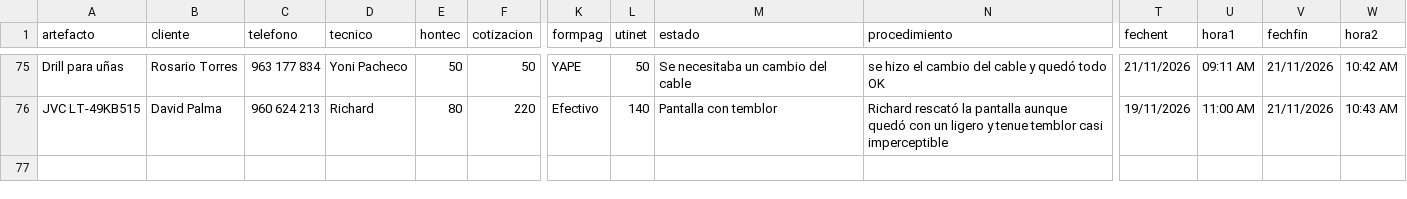
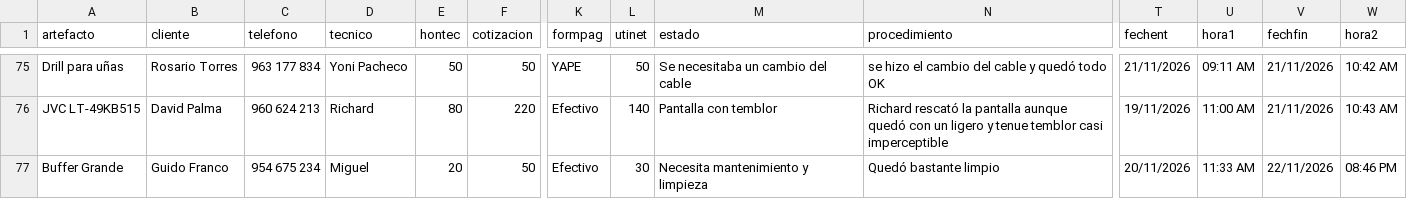
Before and after one commit to justintxu/repo, a CSV file: data/sertecfin.csv, drawn as a sheet; only a part is shown, gaps mark what is left out; rows hold the shown columns only; the diff names each change by its address in the sheet, - before the commit and + after, or states it on an @@ line.

Commit message:
Update data/sertecfin.csv

```diff
--- a/data/sertecfin.csv
+++ b/data/sertecfin.csv
+row 77: Buffer Grande | Guido Franco | 954 675 234 | Miguel | 20 | 50 | Efectivo | 30 | Necesita mantenimiento y limpieza | Quedó bastante limpio | 20/11/2026 | 11:33 AM | 22/11/2026 | 08:46 PM
```
